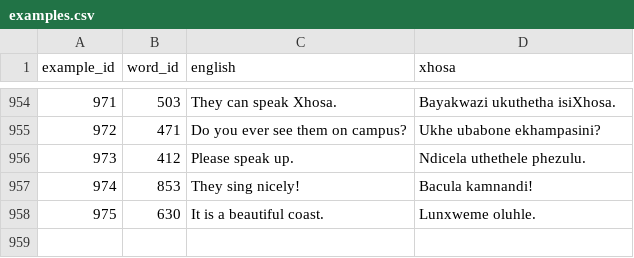
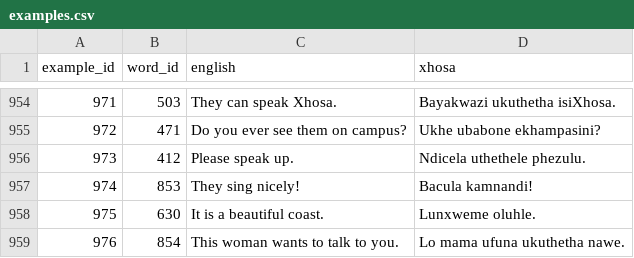
Before and after one commit to IsiXhosa-click/database, a CSV file: examples.csv, drawn as a sheet; only a part is shown, gaps mark what is left out; the diff names each change by its address in the sheet, - before the commit and + after, or states it on an @@ line.

```diff
--- a/examples.csv
+++ b/examples.csv
+row 959: 976 | 854 | This woman wants to talk to you. | Lo mama ufuna ukuthetha nawe.
```
Also changed, not shown: linked_words.csv, words.csv.
